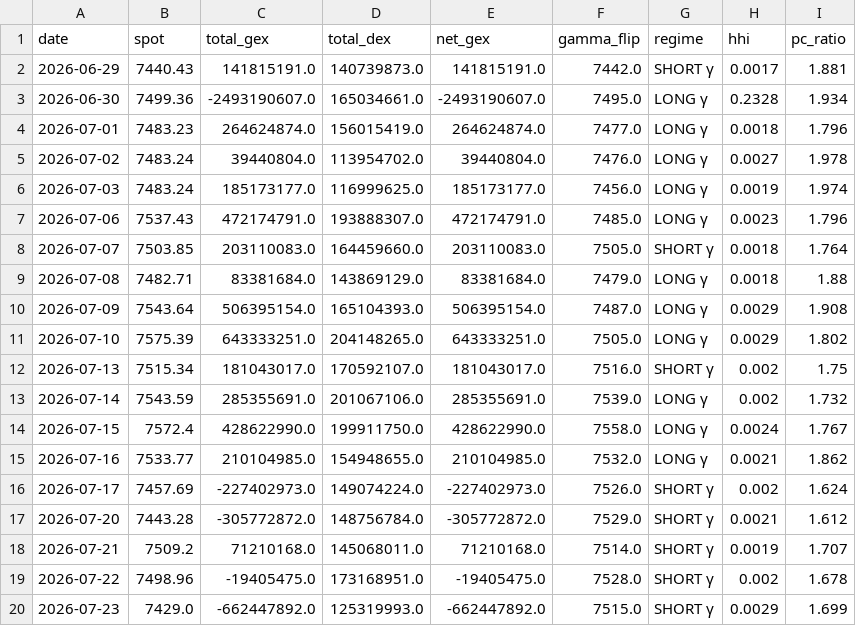
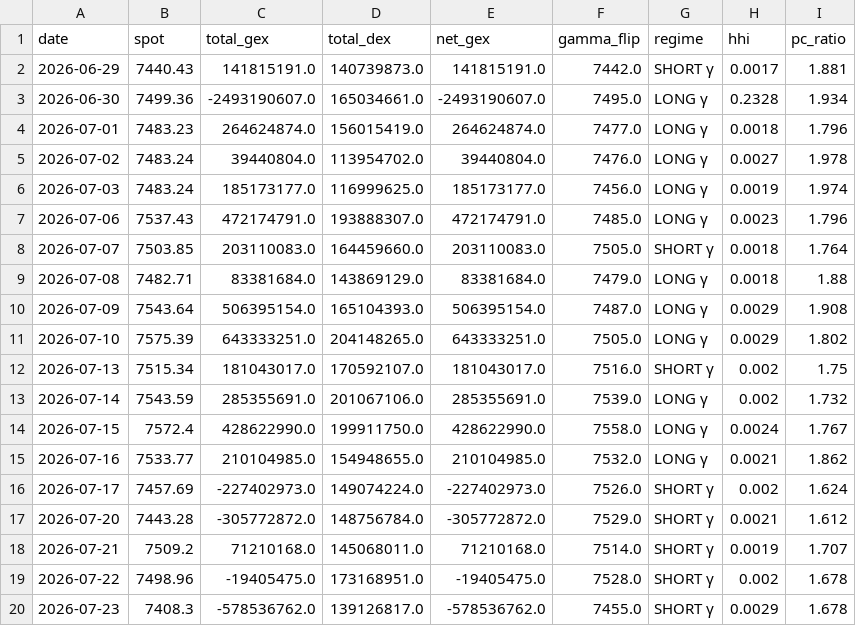
Before and after one commit to electribe15/DerivativeAnalytics, a CSV file: gex_history/gex_metrics_history.csv, drawn as a sheet.

```diff
--- a/gex_history/gex_metrics_history.csv
+++ b/gex_history/gex_metrics_history.csv
@@ -19,2 +19,2 @@ date,spot,total_gex,total_dex,net_gex,gamma_flip,regime,hhi,pc_ratio
 2026-07-22,7498.96,-19405475.0,173168951.0,-19405475.0,7528.0,SHORT γ,0.002,1.678
-2026-07-23,7429.0,-662447892.0,125319993.0,-662447892.0,7515.0,SHORT γ,0.0029,1.699
+2026-07-23,7408.3,-578536762.0,139126817.0,-578536762.0,7455.0,SHORT γ,0.0029,1.678
```
Also changed, not shown: paper_trades/skip_log.csv, paper_trades_short/skip_log_short.csv, 2 other files.
